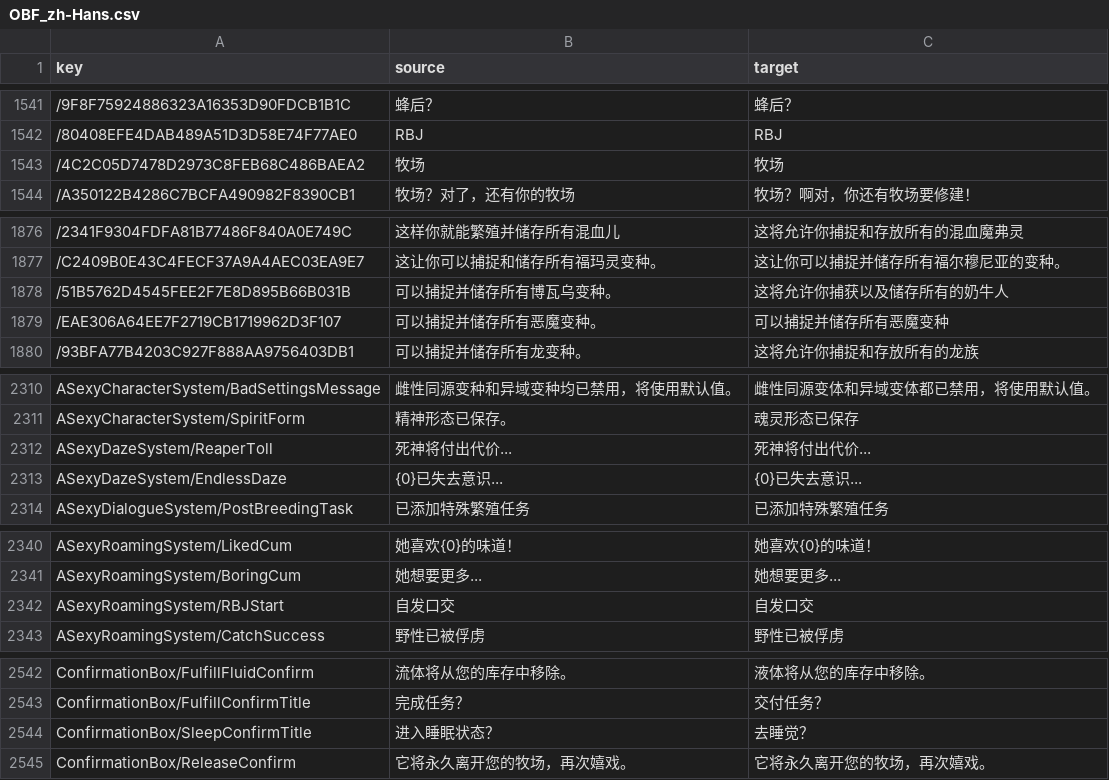
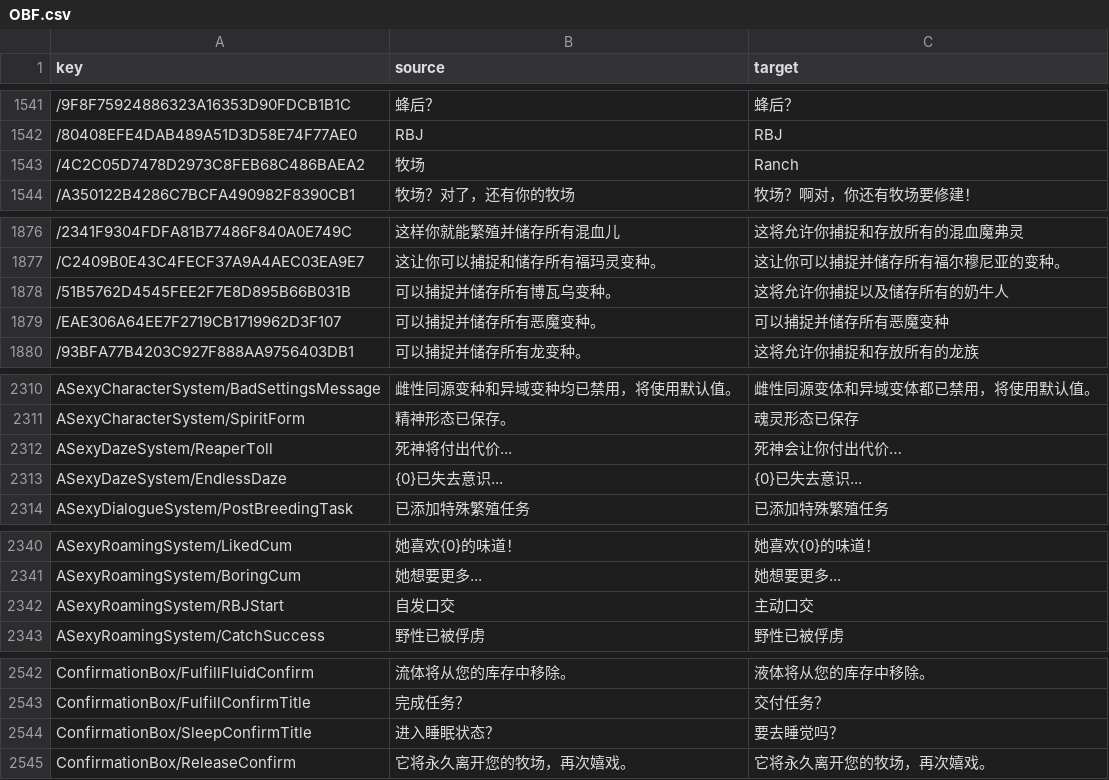
Before and after one commit to xiyuesaves/translation-module, a CSV file: OBF.csv (was OBF_zh-Hans.csv), drawn as a sheet; only a part is shown, gaps mark what is left out; the diff covers the shown part only; the diff names each change by its address in the sheet, - before the commit and + after, or states it on an @@ line.

```diff
--- a/OBF_zh-Hans.csv
+++ b/OBF.csv
-C1543 (target): 牧场
+C1543 (target): Ranch
-C1878 (target): 这将允许你捕获以及储存所有的奶牛人
+C1878 (target): 这将允许你捕捉以及储存所有的奶牛人
-C2312 (target): 死神将付出代价...
+C2312 (target): 死神会让你付出代价…
-C2342 (target): 自发口交
+C2342 (target): 主动口交
-C2544 (target): 去睡觉？
+C2544 (target): 要去睡觉吗？
```
Also changed, not shown: 33 edited cells elsewhere in this file, 7 other files.
